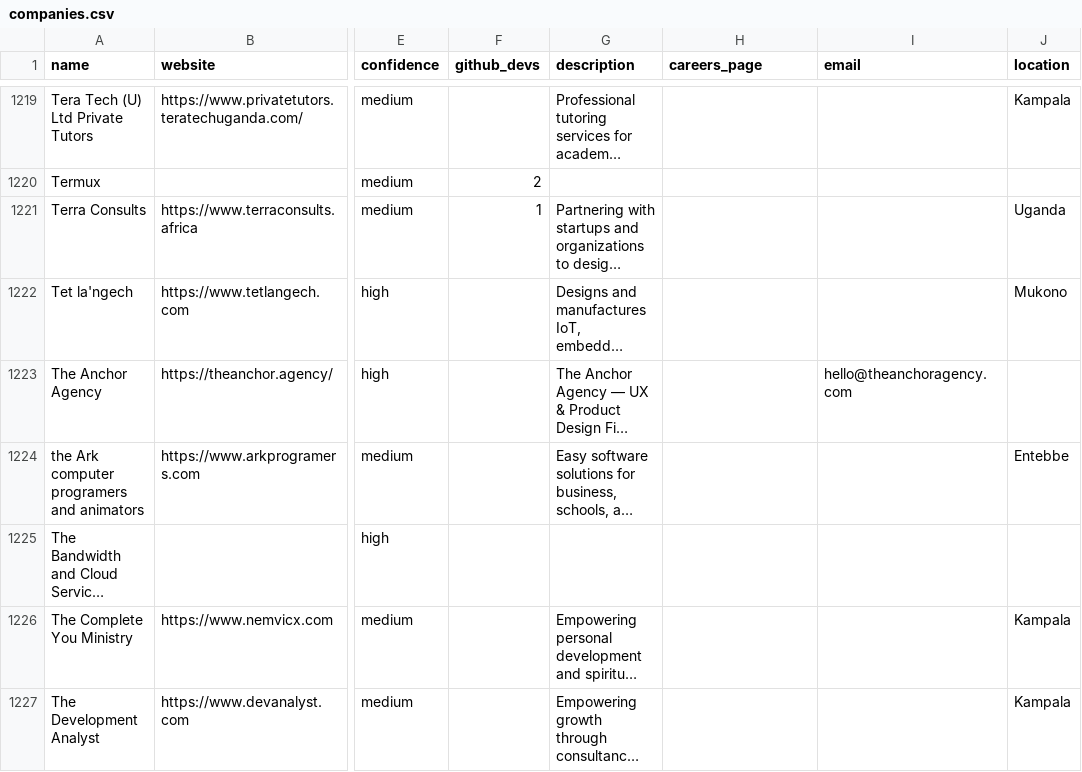
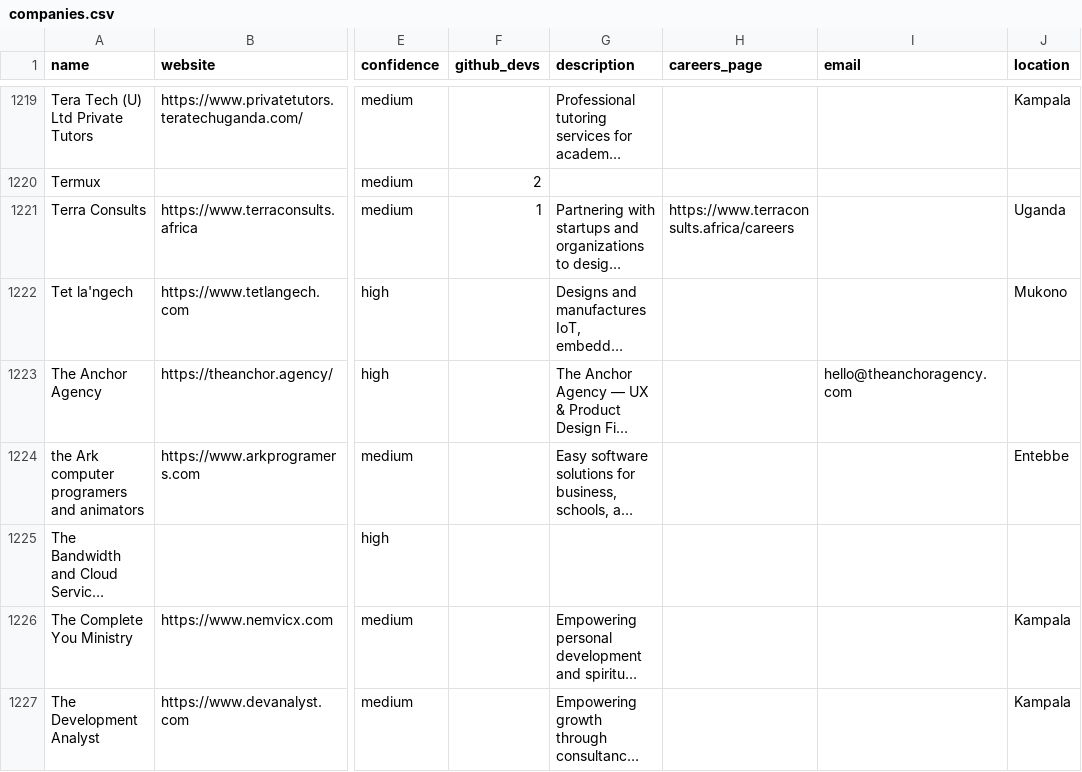
Before and after one commit to Agaba-Ed/uganda-tech-companies, a CSV file: data/companies.csv, drawn as a sheet; only a part is shown, gaps mark what is left out; long unchanged cells end in …; the diff names each change by its address in the sheet, - before the commit and + after, or states it on an @@ line.

```diff
--- a/data/companies.csv
+++ b/data/companies.csv
-H1221 (careers_page): (empty)
+H1221 (careers_page): https://www.terraconsults.africa/careers
```
Also changed, not shown: data/unverified.csv, 2 other files.
